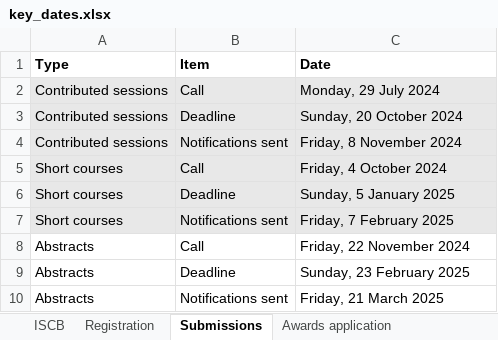
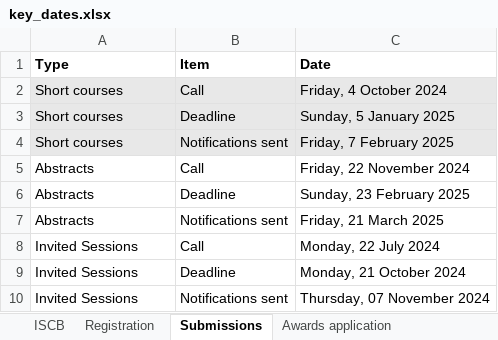
Before and after one commit to iscb2025/iscb2025.github.io, an Excel workbook: data/key_dates.xlsx, sheet Submissions, drawn as a sheet; values as stored, in another font and other column widths than the file's, no borders; removed rows and columns are numbered as before the commit, all else as after; the diff names each change by its address in the sheet, - before the commit and + after, or states it on an @@ line.

Commit message:
add: invited sessions

```diff
--- a/data/key_dates.xlsx (sheet Submissions)
+++ b/data/key_dates.xlsx (sheet Submissions)
-row 2: Contributed sessions | Call | Monday, 29 July 2024
-row 3: Contributed sessions | Deadline | Sunday, 20 October 2024
-row 4: Contributed sessions | Notifications sent | Friday, 8 November 2024
+row 8: Invited Sessions | Call | Monday, 22 July 2024
+row 9: Invited Sessions | Deadline | Monday, 21 October 2024
+row 10: Invited Sessions | Notifications sent | Thursday, 07 November 2024
```
Also changed, not shown: 1 other file.
